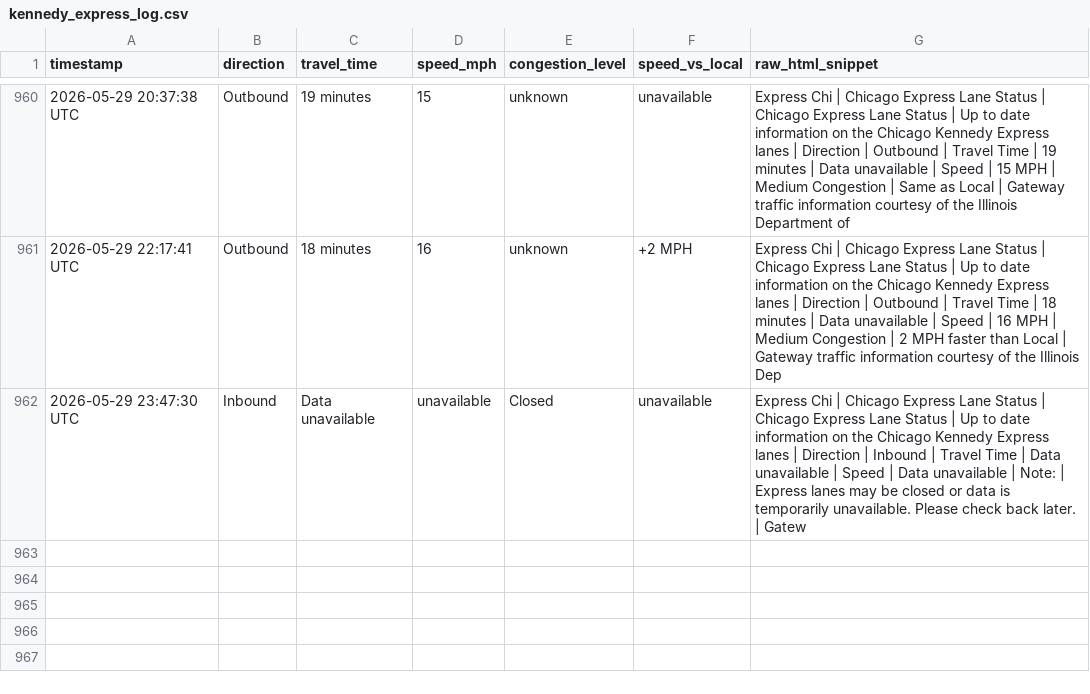
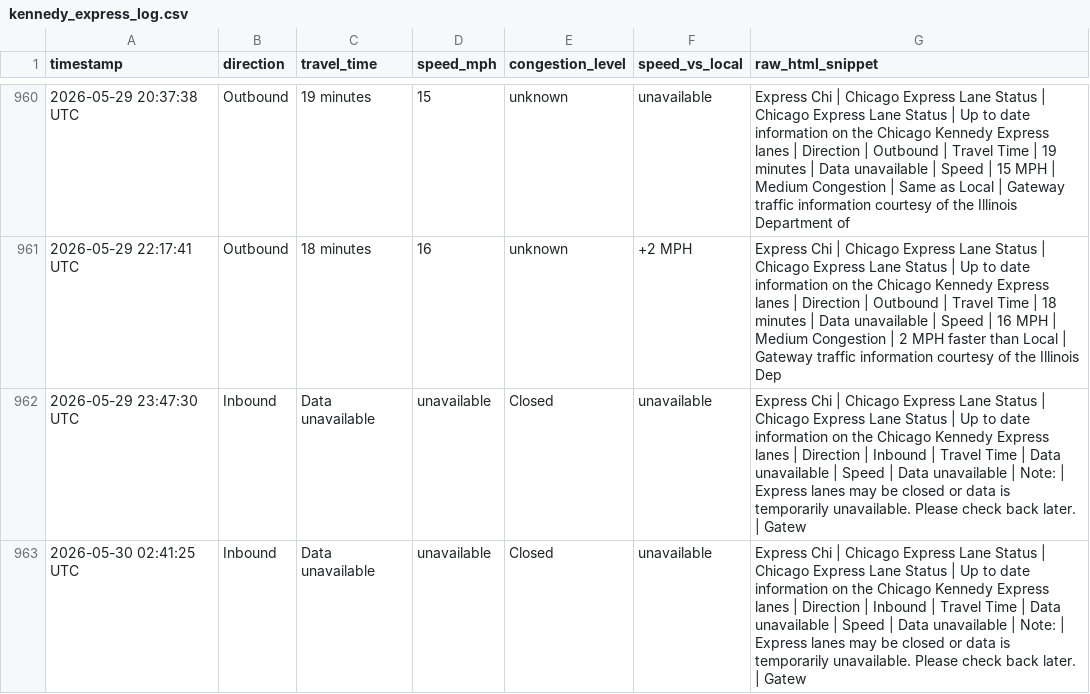
Before and after one commit to yvokino/kennedy-express-monitor, a CSV file: data/kennedy_express_log.csv, drawn as a sheet; only a part is shown, gaps mark what is left out.

```diff
--- a/data/kennedy_express_log.csv
+++ b/data/kennedy_express_log.csv
@@ -962 +962,2 @@ timestamp,direction,travel_time,speed_mph,congestion_level,speed_vs_local,raw_ht
 2026-05-29 23:47:30 UTC,Inbound,Data unavailable,unavailable,Closed,unavailable,Express Chi | Chicago Express Lane Status | Chicago Express Lane Status | Up to date information on the Chicago Kennedy Express lanes | Direction | Inbound | Travel Time | Data unavailable | Speed | Data unavailable | Note: | Express lanes may be closed or data is temporarily unavailable. Please check back later. | Gatew
+2026-05-30 02:41:25 UTC,Inbound,Data unavailable,unavailable,Closed,unavailable,Express Chi | Chicago Express Lane Status | Chicago Express Lane Status | Up to date information on the Chicago Kennedy Express lanes | Direction | Inbound | Travel Time | Data unavailable | Speed | Data unavailable | Note: | Express lanes may be closed or data is temporarily unavailable. Please check back later. | Gatew
```
